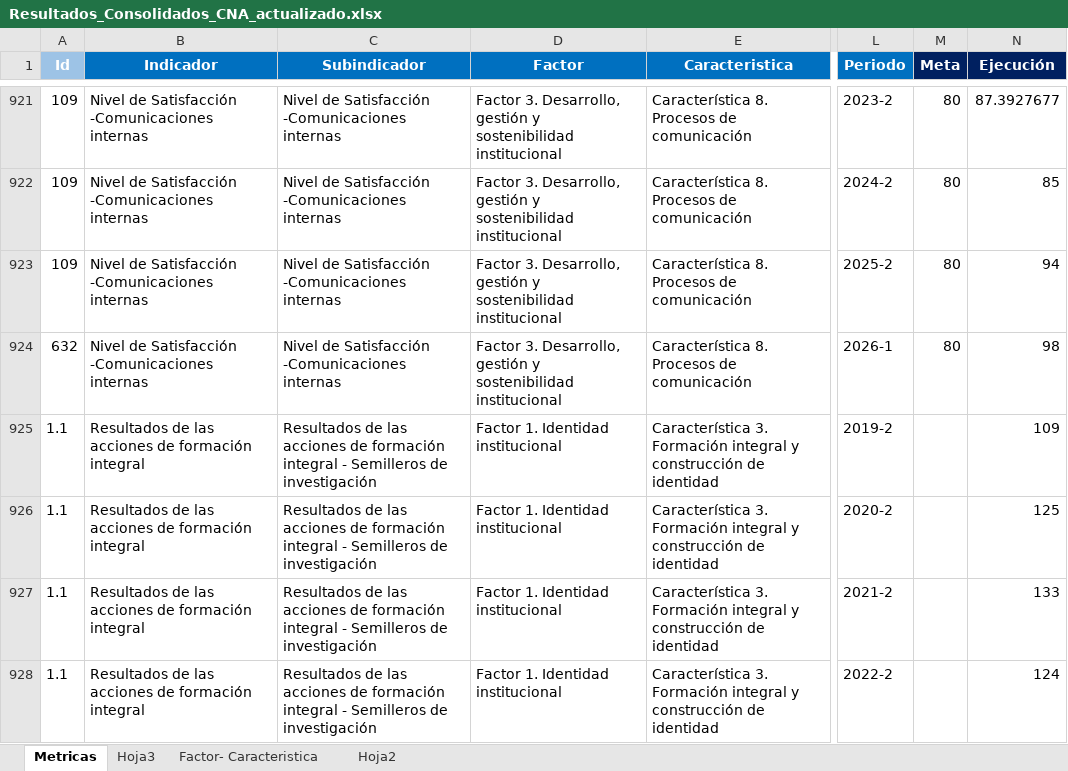
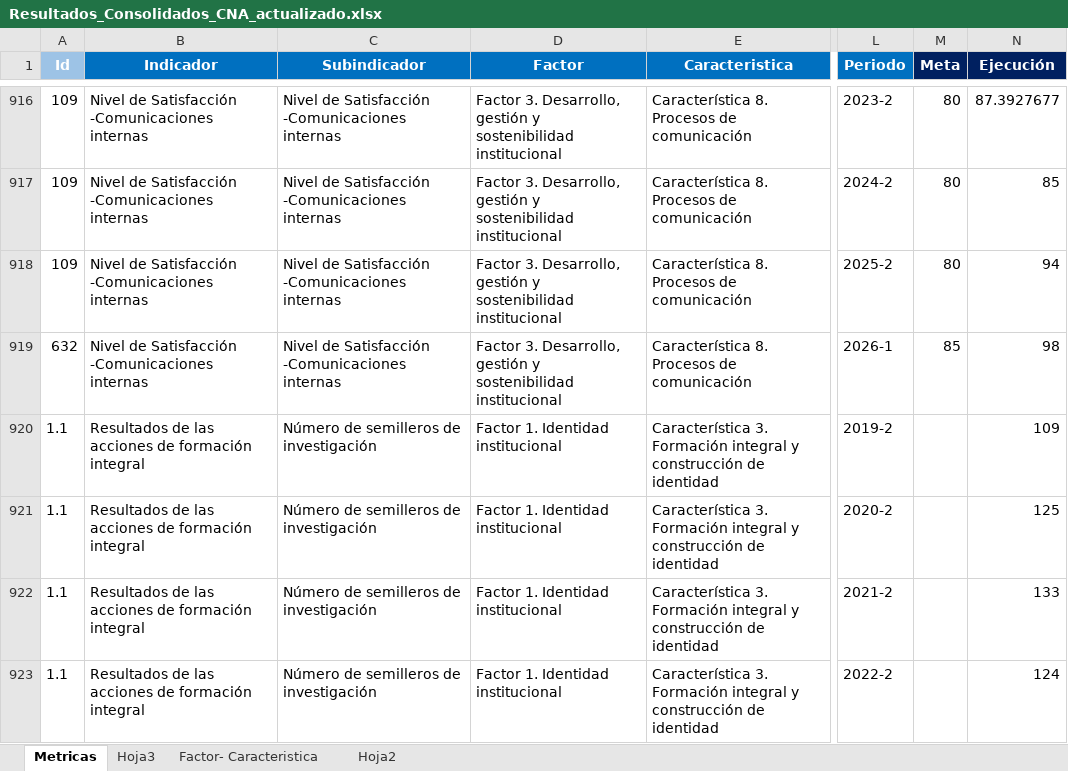
Before and after one commit to Ximena5745/Sistema_Indicadores_Poli, an Excel workbook: data/raw/Plan de mejoramiento/Resultados_Consolidados_CNA_actualizado.xlsx, sheet Metricas, drawn as a sheet; only a part is shown, gaps mark what is left out; values as stored, in another font and other column widths than the file's, no borders; addresses are those after the commit; the diff covers the shown part only; the diff names each change by its address in the sheet, - before the commit and + after, or states it on an @@ line.

```diff
--- a/data/raw/Plan de mejoramiento/Resultados_Consolidados_CNA_actualizado.xlsx (sheet Metricas)
+++ b/data/raw/Plan de mejoramiento/Resultados_Consolidados_CNA_actualizado.xlsx (sheet Metricas)
-M919 (Meta): 80
+M919 (Meta): 85
-C920:C923 (Subindicador): Resultados de las acciones de formación integral - Semilleros de investigación
+C920:C923 (Subindicador): Número de semilleros de investigación
```
Also changed, not shown: 7 removed rows, 53 edited cells and cell formats elsewhere in this sheet, formulas that keep their value.
